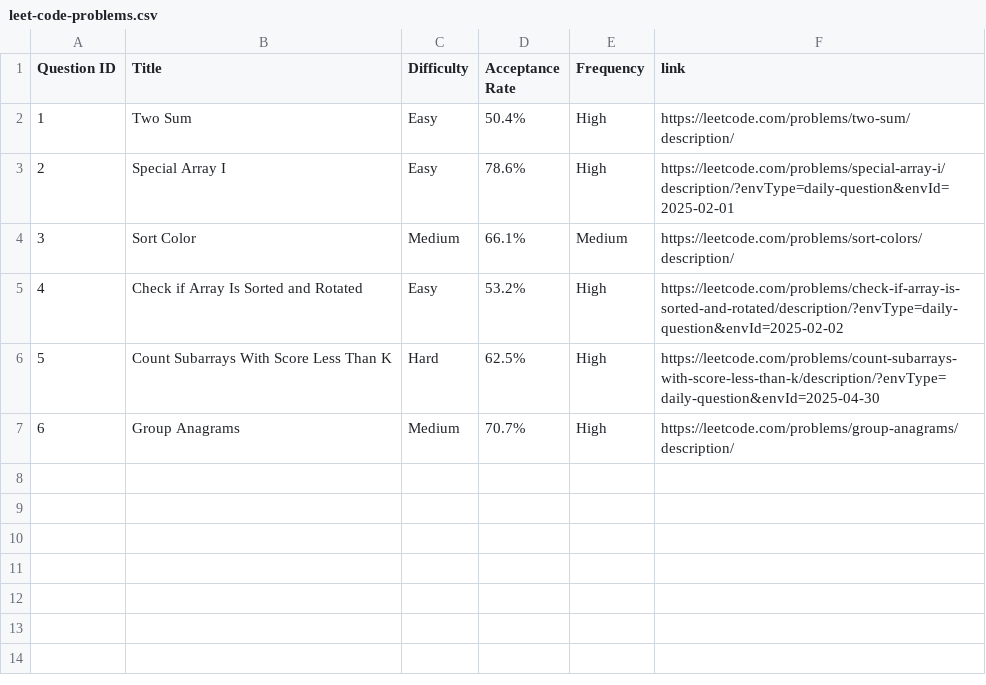
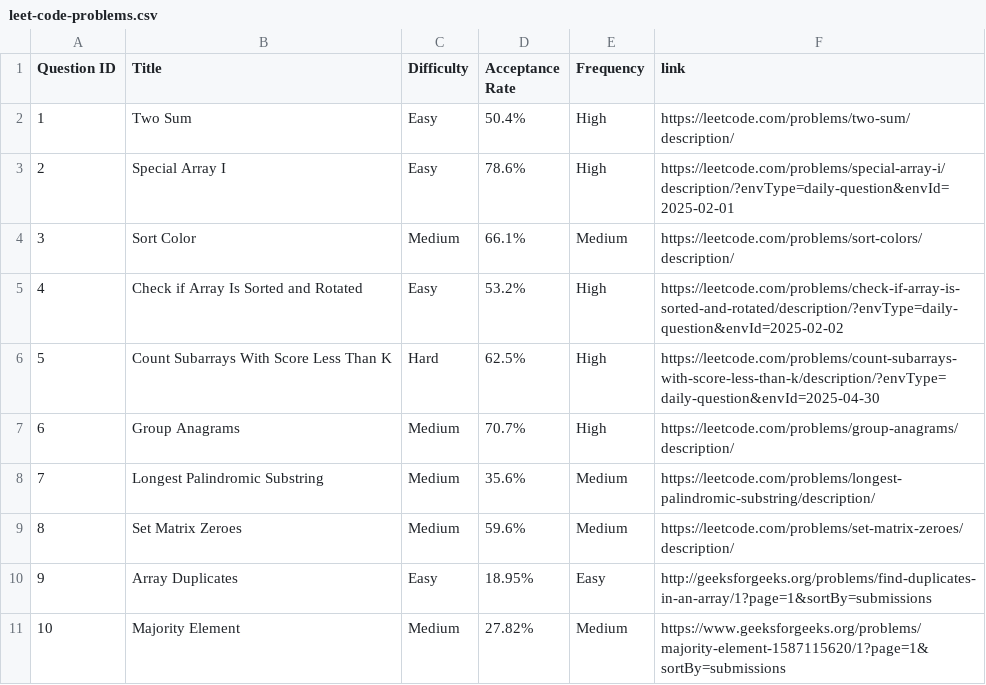
Before and after one commit to amankrsingh2001/DSA-problems, a CSV file: leet-code-problems.csv, drawn as a sheet.

Commit message:
gfg_question_revision

```diff
--- a/leet-code-problems.csv
+++ b/leet-code-problems.csv
@@ -7 +7,5 @@ Question ID, Title, Difficulty, Acceptance Rate, Frequency,link
 6,  Group Anagrams, Medium, 70.7%, High, https://leetcode.com/problems/group-anagrams/description/
+7, Longest Palindromic Substring, Medium, 35.6%, Medium, https://leetcode.com/problems/longest-palindromic-substring/description/
+8, Set Matrix Zeroes, Medium, 59.6%, Medium , https://leetcode.com/problems/set-matrix-zeroes/description/
+9, Array Duplicates, Easy, 18.95%, Easy, http://geeksforgeeks.org/problems/find-duplicates-in-an-array/1?page=1&sortBy=submissions
+10, Majority Element, Medium, 27.82%, Medium, https://www.geeksforgeeks.org/problems/majority-element-1587115620/1?page=1&sortBy=submissions
```
Also changed, not shown: 4 other files.
